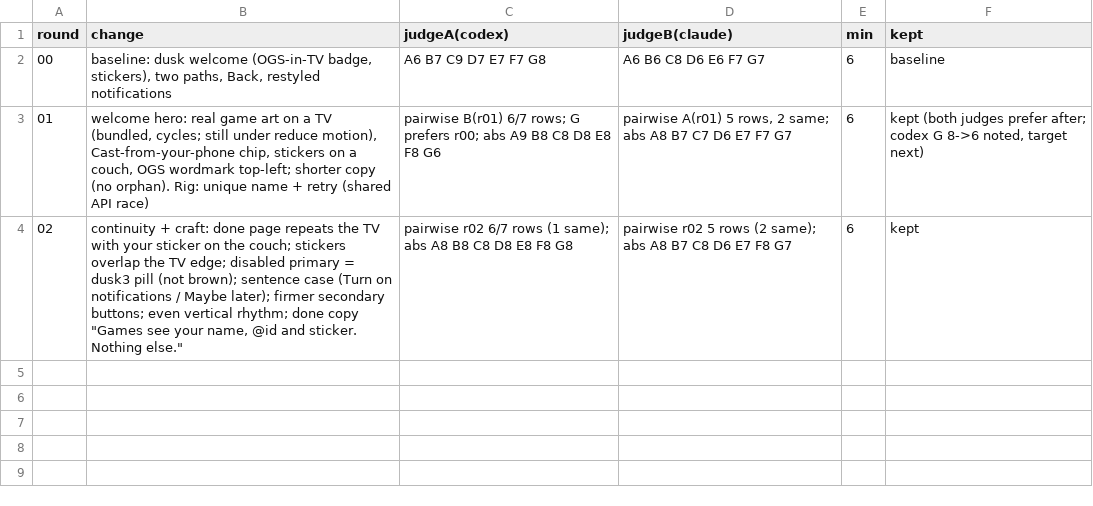
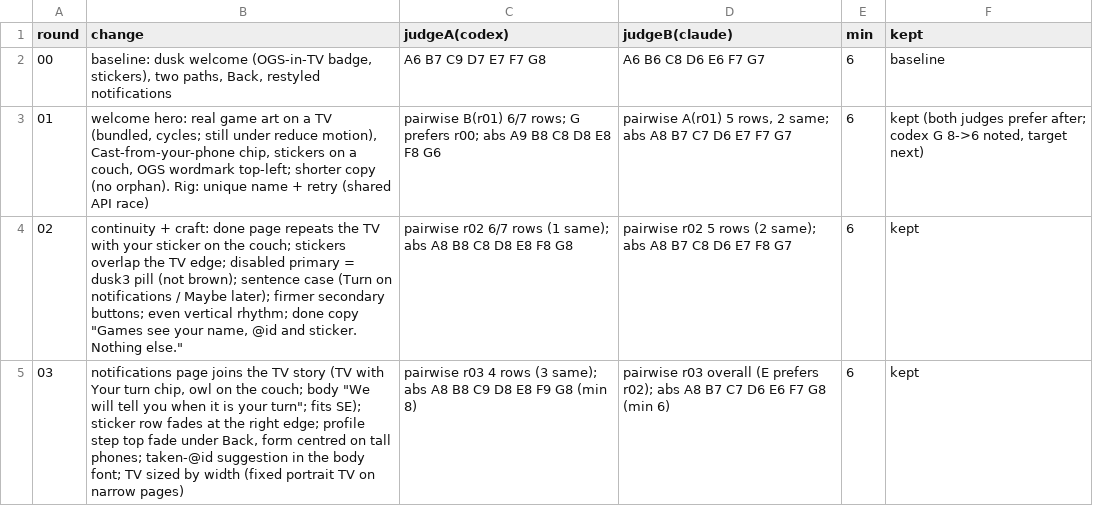
Before and after one commit to open-game-system/open-game-system, a TSV file: apps/mobile/docs/screenshots/2026-10-04-onboarding-signin/log.tsv, drawn as a sheet; the diff names each change by its address in the sheet, - before the commit and + after, or states it on an @@ line.

```diff
--- a/apps/mobile/docs/screenshots/2026-10-04-onboarding-signin/log.tsv
+++ b/apps/mobile/docs/screenshots/2026-10-04-onboarding-signin/log.tsv
+row 5: 03 | notifications page joins the TV story (TV with Your turn chip, owl on the couch; body "We will tell you when it is your turn"; fits SE); sticker row fades at the right edge; profile step top fade under Back, form centred on tall phones; taken-@id suggestion in the body font; TV sized by width (fixed portrait TV on narrow pages) | pairwise r03 4 rows (3 same); abs A8 B8 C9 D8 E8 F9 G8 (min 8) | pairwise r03 overall (E prefers r02); abs A8 B7 C7 D6 E6 F7 G8 (min 6) | 6 | kept
```
Also changed, not shown: 7 other files.
